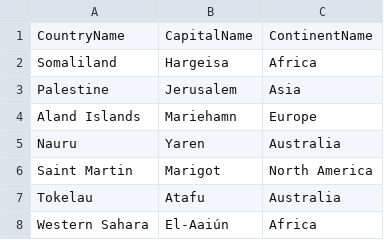
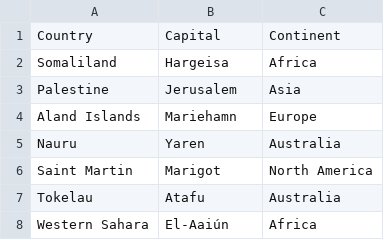
Before and after one commit to rajivghandi767/country-trivia, a CSV file: country_capitals.csv, drawn as a sheet; only a part is shown.

```diff
--- a/country_capitals.csv
+++ b/country_capitals.csv
@@ -1,2 +1,2 @@
-CountryName,CapitalName,ContinentName
+Country,Capital,Continent
 Somaliland,Hargeisa,Africa
```
Also changed, not shown: 2 other files.
